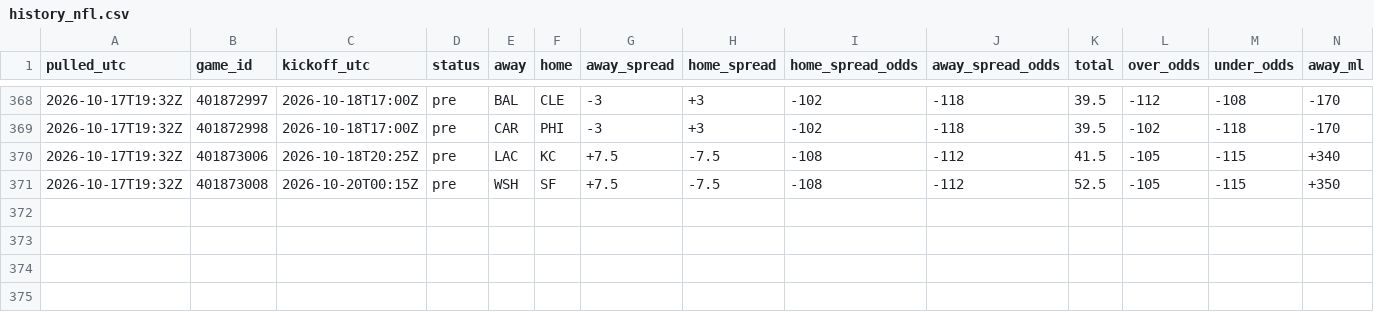
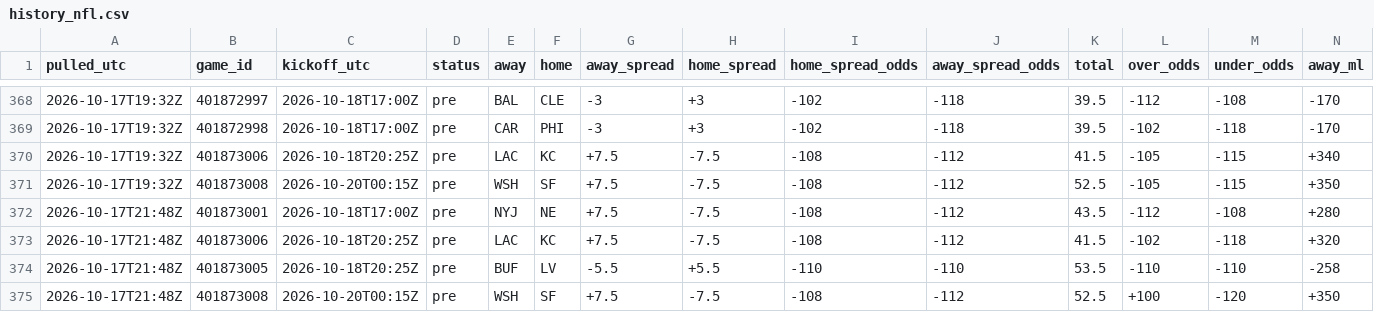
Before and after one commit to tdfarrell/betting-research, a CSV file: data/odds/history_nfl.csv, drawn as a sheet; only a part is shown, gaps mark what is left out; rows hold the shown columns only; the diff names each change by its address in the sheet, - before the commit and + after, or states it on an @@ line.

```diff
--- a/data/odds/history_nfl.csv
+++ b/data/odds/history_nfl.csv
+row 372: 2026-10-17T21:48Z | 401873001 | 2026-10-18T17:00Z | pre | NYJ | NE | +7.5 | -7.5 | -108 | -112 | 43.5 | -112 | -108 | +280
+row 373: 2026-10-17T21:48Z | 401873006 | 2026-10-18T20:25Z | pre | LAC | KC | +7.5 | -7.5 | -108 | -112 | 41.5 | -102 | -118 | +320
+row 374: 2026-10-17T21:48Z | 401873005 | 2026-10-18T20:25Z | pre | BUF | LV | -5.5 | +5.5 | -110 | -110 | 53.5 | -110 | -110 | -258
+row 375: 2026-10-17T21:48Z | 401873008 | 2026-10-20T00:15Z | pre | WSH | SF | +7.5 | -7.5 | -108 | -112 | 52.5 | +100 | -120 | +350
```
Also changed, not shown: data/boards/cfb_2026-10-17.csv, data/boards/cfb_2026-10-20.csv, 20 other files.
